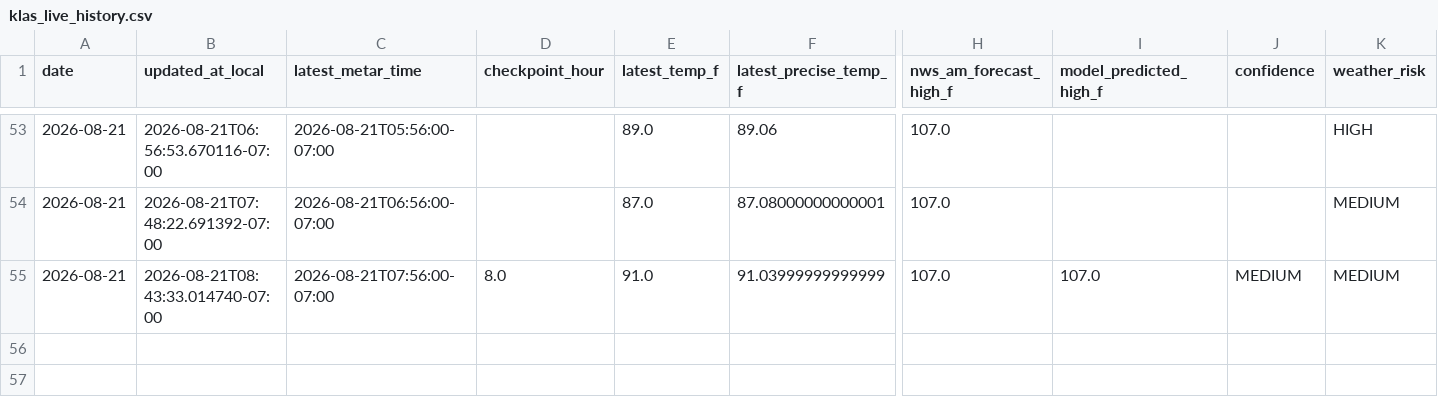
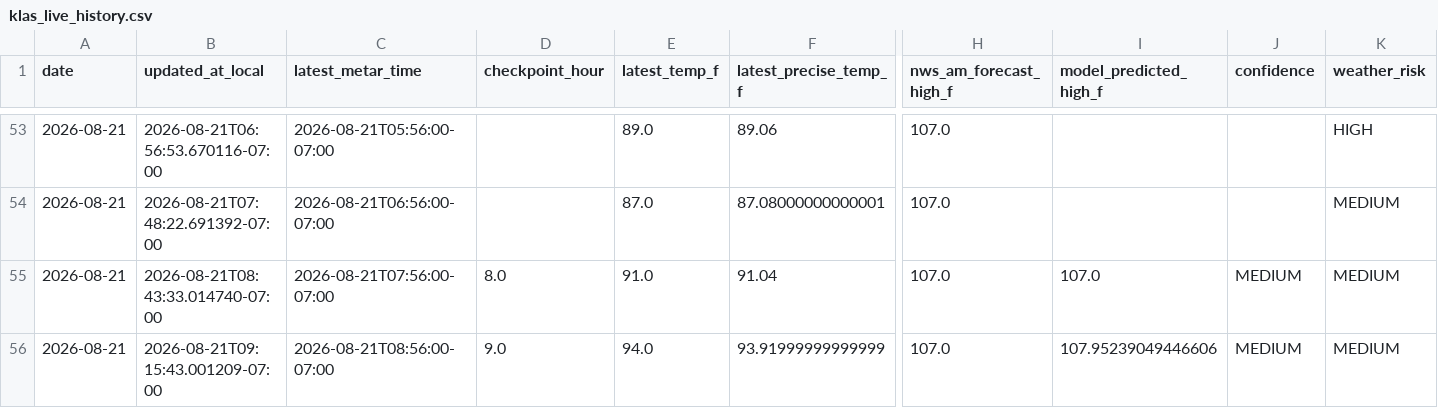
Before and after one commit to capecodbeachgirl/klas-live-model, a CSV file: data/live/klas_live_history.csv, drawn as a sheet; only a part is shown, gaps mark what is left out; rows hold the shown columns only; the diff names each change by its address in the sheet, - before the commit and + after, or states it on an @@ line.

```diff
--- a/data/live/klas_live_history.csv
+++ b/data/live/klas_live_history.csv
-F55 (latest_precise_temp_f): 91.03999999999999
+F55 (latest_precise_temp_f): 91.04
+row 56: 2026-08-21 | 2026-08-21T09:15:43.001209-07:00 | 2026-08-21T08:56:00-07:00 | 9.0 | 94.0 | 93.91999999999999 | 107.0 | 107.95239049446606 | MEDIUM | MEDIUM
```
Also changed, not shown: data/live/klas_model_history.csv, 2 other files.
